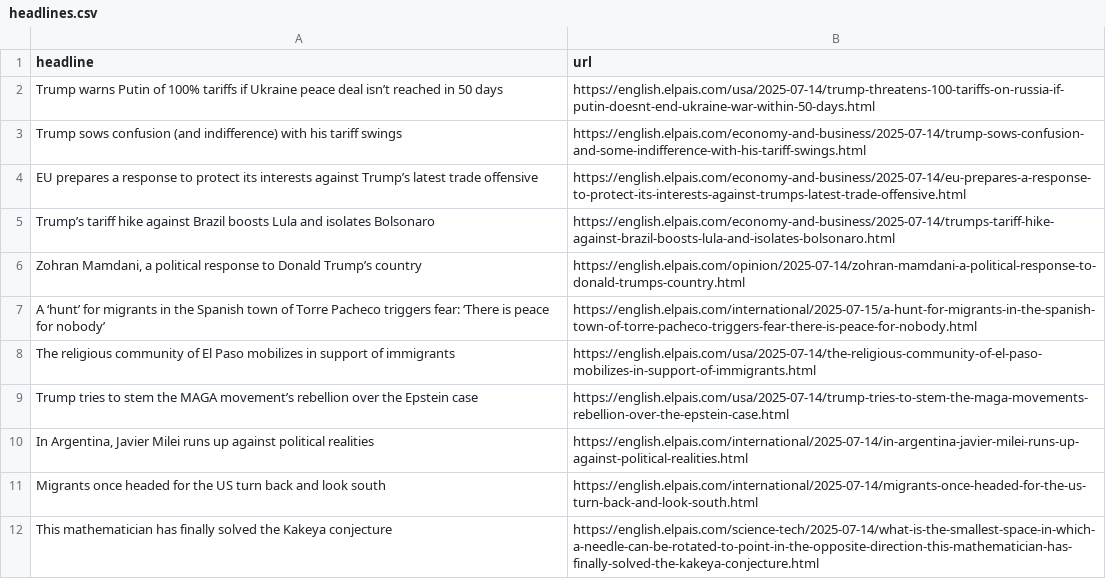
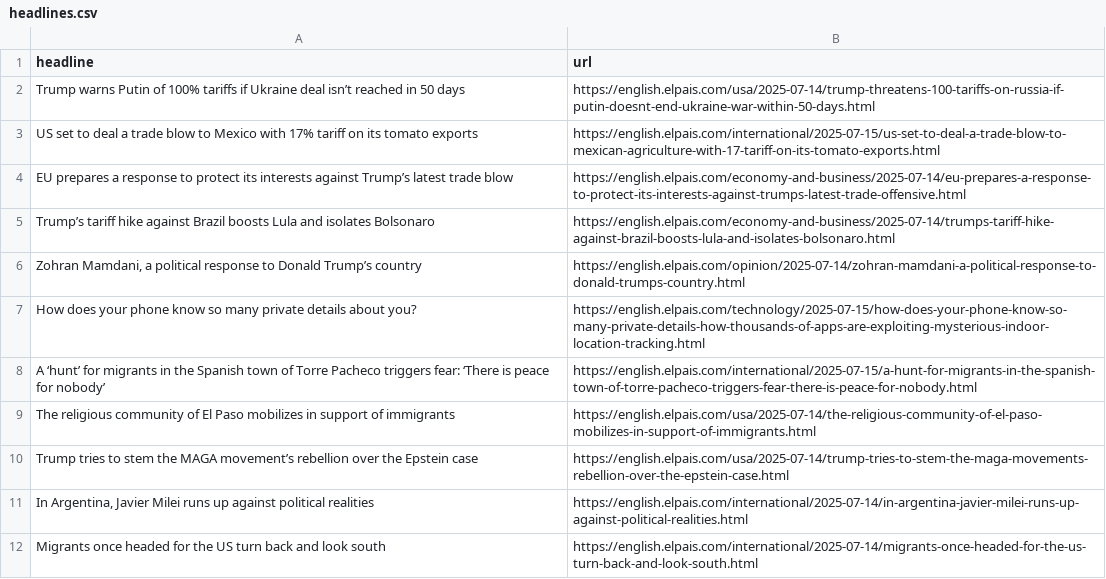
Before and after one commit to Filipe-Teles/el-pais-autoscraper, a CSV file: headlines.csv, drawn as a sheet; only a part is shown; the shorter side is filled out with more unchanged rows.

```diff
--- a/headlines.csv
+++ b/headlines.csv
@@ -1,7 +1,8 @@
 headline,url
-Trump warns Putin of 100% tariffs if Ukraine peace deal isn’t reached in 50 days,https://english.elpais.com/usa/2025-07-14/trump-threatens-100-tariffs-on-russia-if-putin-doesnt-end-ukraine-war-within-50-days.html
-Trump sows confusion (and indifference) with his tariff swings,https://english.elpais.com/economy-and-business/2025-07-14/trump-sows-confusion-and-some-indifference-with-his-tariff-swings.html
-EU prepares a response to protect its interests against Trump’s latest trade offensive,https://english.elpais.com/economy-and-business/2025-07-14/eu-prepares-a-response-to-protect-its-interests-against-trumps-latest-trade-offensive.html
+Trump warns Putin of 100% tariffs if Ukraine deal isn’t reached in 50 days,https://english.elpais.com/usa/2025-07-14/trump-threatens-100-tariffs-on-russia-if-putin-doesnt-end-ukraine-war-within-50-days.html
+US set to deal a trade blow to Mexico with 17% tariff on its tomato exports,https://english.elpais.com/international/2025-07-15/us-set-to-deal-a-trade-blow-to-mexican-agriculture-with-17-tariff-on-its-tomato-exports.html
+EU prepares a response to protect its interests against Trump’s latest trade blow,https://english.elpais.com/economy-and-business/2025-07-14/eu-prepares-a-response-to-protect-its-interests-against-trumps-latest-trade-offensive.html
 Trump’s tariff hike against Brazil boosts Lula and isolates Bolsonaro,https://english.elpais.com/economy-and-business/2025-07-14/trumps-tariff-hike-against-brazil-boosts-lula-and-isolates-bolsonaro.html
 "Zohran Mamdani, a political response to Donald Trump’s country",https://english.elpais.com/opinion/2025-07-14/zohran-mamdani-a-political-response-to-donald-trumps-country.html
+How does your phone know so many private details about you?,https://english.elpais.com/technology/2025-07-15/how-does-your-phone-know-so-many-private-details-how-thousands-of-apps-are-exploiting-mysterious-indoor-location-tracking.html
 A ‘hunt’ for migrants in the Spanish town of Torre Pacheco triggers fear: ‘There is peace for nobody’,https://english.elpais.com/international/2025-07-15/a-hunt-for-migrants-in-the-spanish-town-of-torre-pacheco-triggers-fear-there-is-peace-for-nobody.html
```
